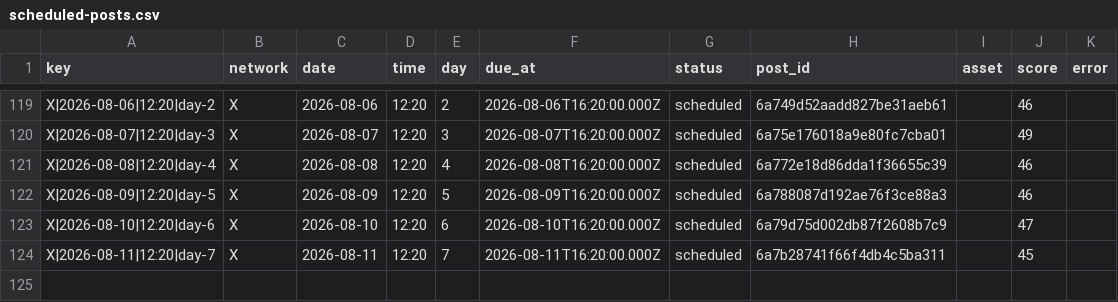
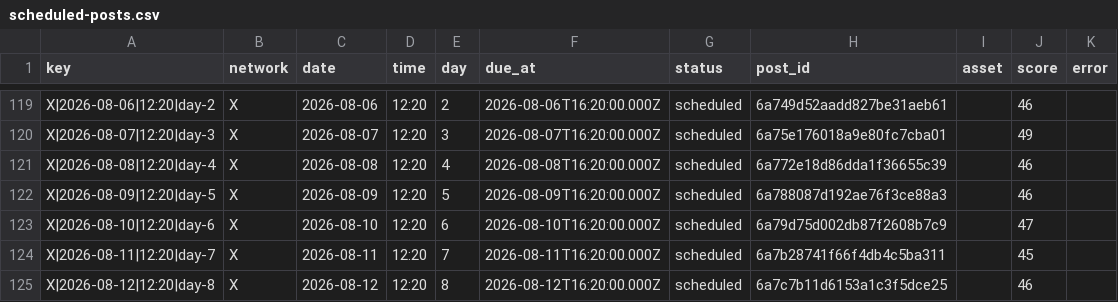
Before and after one commit to nicolass309/leadops-assets, a CSV file: automation/state/scheduled-posts.csv, drawn as a sheet; only a part is shown, gaps mark what is left out.

Commit message:
LeadOps daily publishing state

```diff
--- a/automation/state/scheduled-posts.csv
+++ b/automation/state/scheduled-posts.csv
@@ -124 +124,2 @@ key,network,date,time,day,due_at,status,post_id,asset,score,error
 "X|2026-08-11|12:20|day-7","X","2026-08-11","12:20","7","2026-08-11T16:20:00.000Z","scheduled","6a7b28741f66f4db4c5ba311","","45",""
+"X|2026-08-12|12:20|day-8","X","2026-08-12","12:20","8","2026-08-12T16:20:00.000Z","scheduled","6a7c7b11d6153a1c3f5dce25","","46",""
```
Also changed, not shown: 4 other files.
